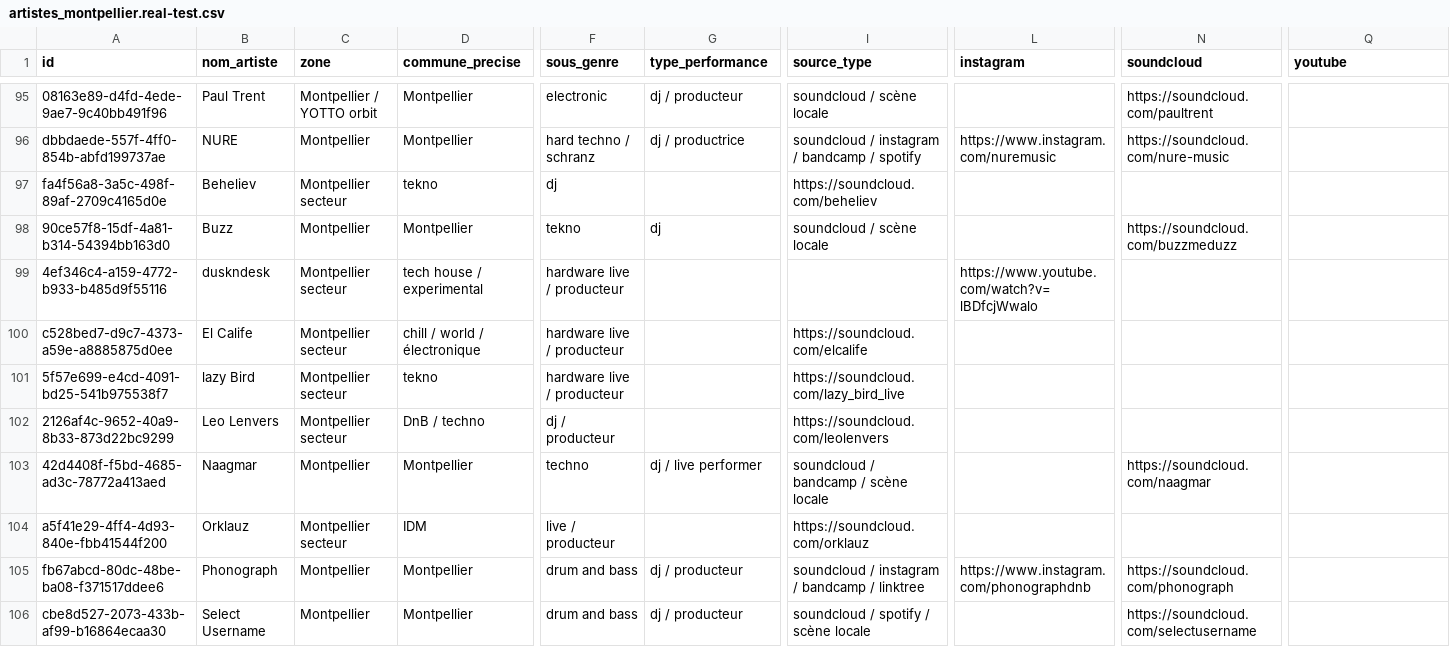
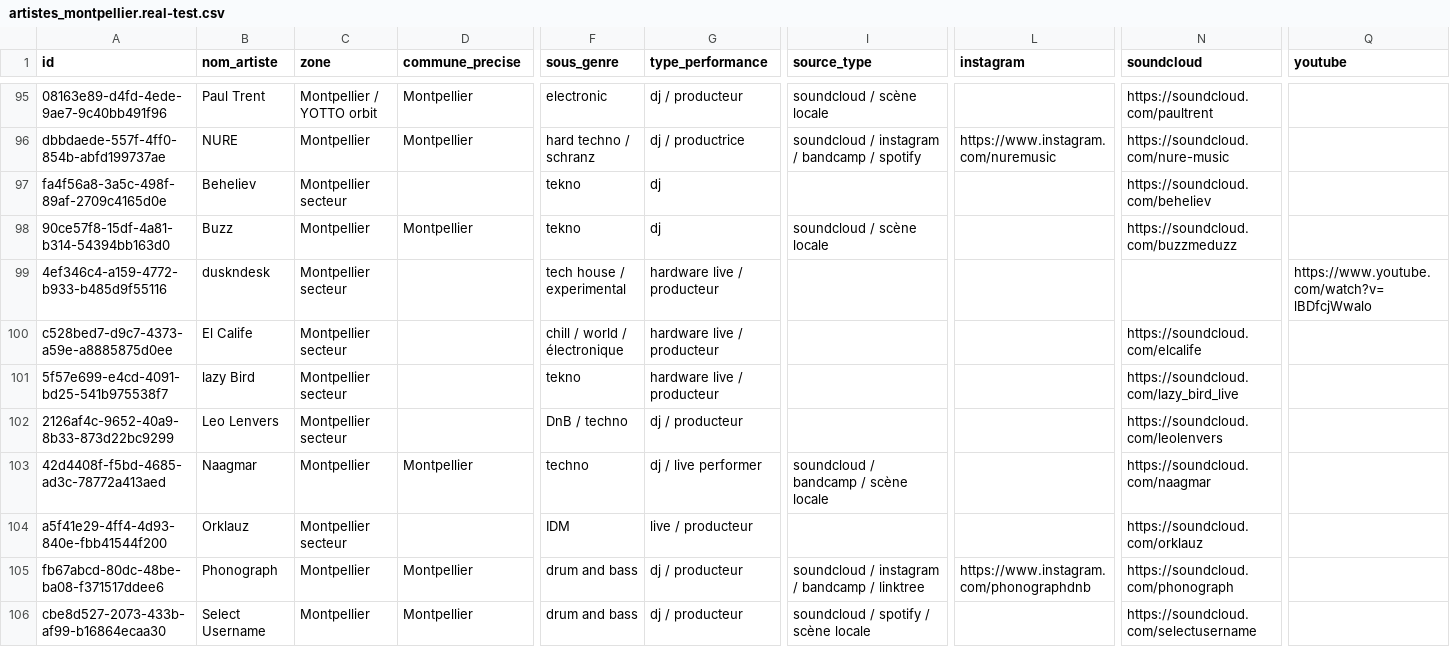
Before and after one commit to Sanglier303/super-bernard-3000, a CSV file: artistes_montpellier.real-test.csv, drawn as a sheet; only a part is shown, gaps mark what is left out; the diff covers the shown part only; the diff names each change by its address in the sheet, - before the commit and + after, or states it on an @@ line.

```diff
--- a/artistes_montpellier.real-test.csv
+++ b/artistes_montpellier.real-test.csv
-D97 (commune_precise): tekno
+D97 (commune_precise): (empty)
-F97 (sous_genre): dj
+F97 (sous_genre): tekno
-G97 (type_performance): (empty)
+G97 (type_performance): dj
-I97 (source_type): https://soundcloud.com/beheliev
+I97 (source_type): (empty)
-N97 (soundcloud): (empty)
+N97 (soundcloud): https://soundcloud.com/beheliev
-D99 (commune_precise): tech house / experimental
+D99 (commune_precise): (empty)
-F99 (sous_genre): hardware live / producteur
+F99 (sous_genre): tech house / experimental
-G99:G101 (type_performance): (empty)
+G99:G101 (type_performance): hardware live / producteur
-L99 (instagram): https://www.youtube.com/watch?v=lBDfcjWwalo
+L99 (instagram): (empty)
-Q99 (youtube): (empty)
+Q99 (youtube): https://www.youtube.com/watch?v=lBDfcjWwalo
-D100 (commune_precise): chill / world / électronique
+D100 (commune_precise): (empty)
-F100 (sous_genre): hardware live / producteur
+F100 (sous_genre): chill / world / électronique
-I100 (source_type): https://soundcloud.com/elcalife
+I100 (source_type): (empty)
-N100 (soundcloud): (empty)
+N100 (soundcloud): https://soundcloud.com/elcalife
-D101 (commune_precise): tekno
+D101 (commune_precise): (empty)
-F101 (sous_genre): hardware live / producteur
+F101 (sous_genre): tekno
-I101 (source_type): https://soundcloud.com/lazy_bird_live
+I101 (source_type): (empty)
-N101 (soundcloud): (empty)
+N101 (soundcloud): https://soundcloud.com/lazy_bird_live
-D102 (commune_precise): DnB / techno
+D102 (commune_precise): (empty)
-F102 (sous_genre): dj / producteur
+F102 (sous_genre): DnB / techno
-G102 (type_performance): (empty)
+G102 (type_performance): dj / producteur
-I102 (source_type): https://soundcloud.com/leolenvers
+I102 (source_type): (empty)
-N102 (soundcloud): (empty)
+N102 (soundcloud): https://soundcloud.com/leolenvers
-D104 (commune_precise): IDM
+D104 (commune_precise): (empty)
-F104 (sous_genre): live / producteur
+F104 (sous_genre): IDM
-G104 (type_performance): (empty)
+G104 (type_performance): live / producteur
-I104 (source_type): https://soundcloud.com/orklauz
+I104 (source_type): (empty)
-N104 (soundcloud): (empty)
+N104 (soundcloud): https://soundcloud.com/orklauz
```
Also changed, not shown: 131 edited cells elsewhere in this file, 1 other file.
